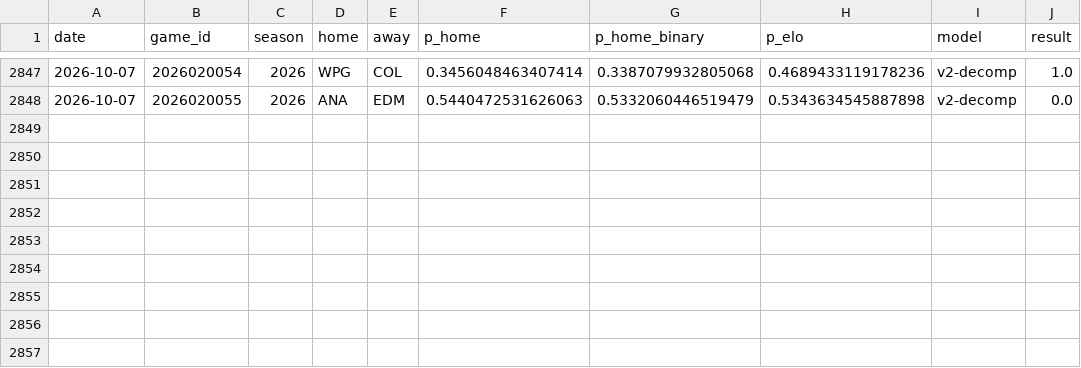
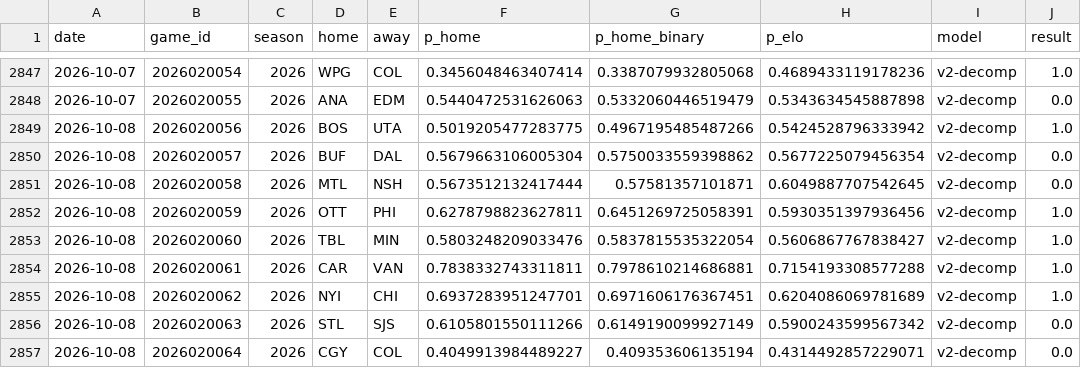
Before and after one commit to azcal/mbm-nhl, a CSV file: logs/graded.csv, drawn as a sheet; only a part is shown, gaps mark what is left out; the diff names each change by its address in the sheet, - before the commit and + after, or states it on an @@ line.

```diff
--- a/logs/graded.csv
+++ b/logs/graded.csv
+row 2849: 2026-10-08 | 2026020056 | 2026 | BOS | UTA | 0.5019205477283775 | 0.4967195485487266 | 0.5424528796333942 | v2-decomp | 1.0
+row 2850: 2026-10-08 | 2026020057 | 2026 | BUF | DAL | 0.5679663106005304 | 0.5750033559398862 | 0.5677225079456354 | v2-decomp | 0.0
+row 2851: 2026-10-08 | 2026020058 | 2026 | MTL | NSH | 0.5673512132417444 | 0.57581357101871 | 0.6049887707542645 | v2-decomp | 0.0
+row 2852: 2026-10-08 | 2026020059 | 2026 | OTT | PHI | 0.6278798823627811 | 0.6451269725058391 | 0.5930351397936456 | v2-decomp | 1.0
+row 2853: 2026-10-08 | 2026020060 | 2026 | TBL | MIN | 0.5803248209033476 | 0.5837815535322054 | 0.5606867767838427 | v2-decomp | 1.0
+row 2854: 2026-10-08 | 2026020061 | 2026 | CAR | VAN | 0.7838332743311811 | 0.7978610214686881 | 0.7154193308577288 | v2-decomp | 1.0
+row 2855: 2026-10-08 | 2026020062 | 2026 | NYI | CHI | 0.6937283951247701 | 0.6971606176367451 | 0.6204086069781689 | v2-decomp | 1.0
+row 2856: 2026-10-08 | 2026020063 | 2026 | STL | SJS | 0.6105801550111266 | 0.6149190099927149 | 0.5900243599567342 | v2-decomp | 0.0
+row 2857: 2026-10-08 | 2026020064 | 2026 | CGY | COL | 0.4049913984489227 | 0.409353606135194 | 0.4314492857229071 | v2-decomp | 0.0
```
Also changed, not shown: data/games.csv, logs/predictions.csv, 3 other files.
